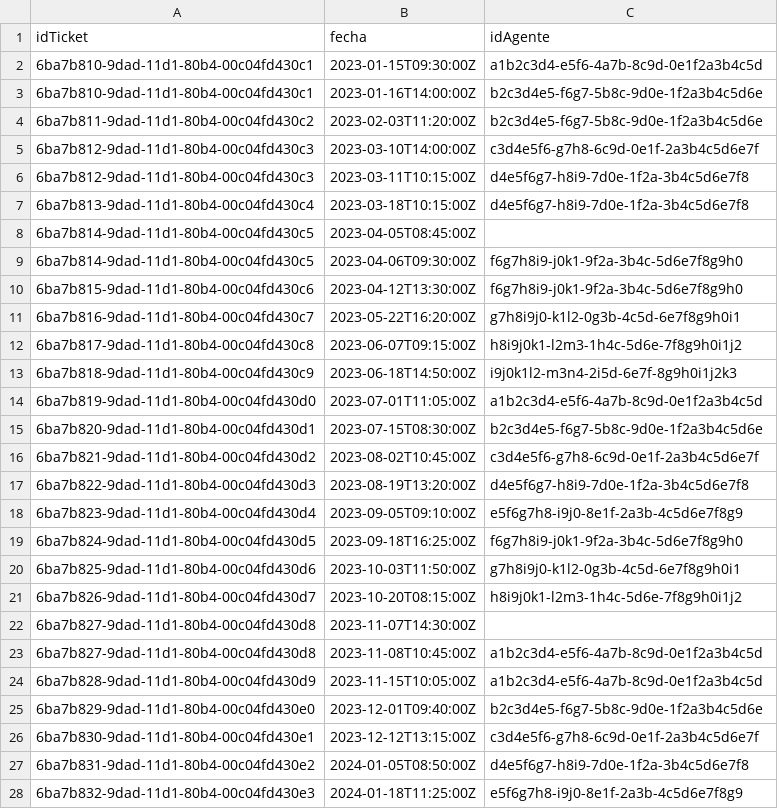
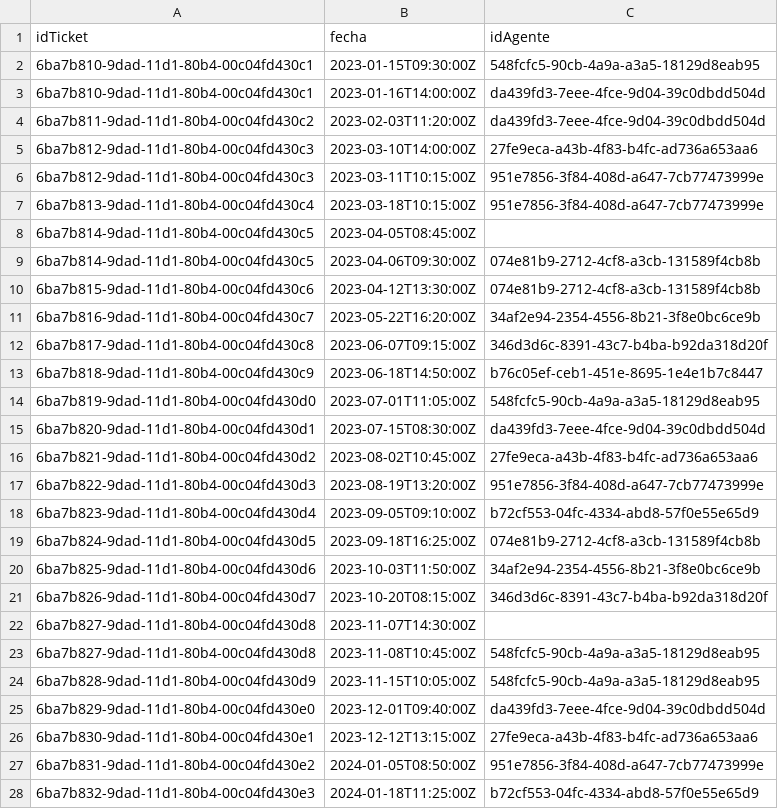
Before and after one commit to regiplgmikp/Proyecto-DB-no-SQL, a CSV file: data/cassandra/tickets_age.csv, drawn as a sheet; only a part is shown; the diff covers the shown part only.

```diff
--- a/data/cassandra/tickets_age.csv
+++ b/data/cassandra/tickets_age.csv
@@ -1,28 +1,28 @@
 idTicket,fecha,idAgente
-6ba7b810-9dad-11d1-80b4-00c04fd430c1,2023-01-15T09:30:00Z,a1b2c3d4-e5f6-4a7b-8c9d-0e1f2a3b4c5d
-6ba7b810-9dad-11d1-80b4-00c04fd430c1,2023-01-16T14:00:00Z,b2c3d4e5-f6g7-5b8c-9d0e-1f2a3b4c5d6e
-6ba7b811-9dad-11d1-80b4-00c04fd430c2,2023-02-03T11:20:00Z,b2c3d4e5-f6g7-5b8c-9d0e-1f2a3b4c5d6e
-6ba7b812-9dad-11d1-80b4-00c04fd430c3,2023-03-10T14:00:00Z,c3d4e5f6-g7h8-6c9d-0e1f-2a3b4c5d6e7f
-6ba7b812-9dad-11d1-80b4-00c04fd430c3,2023-03-11T10:15:00Z,d4e5f6g7-h8i9-7d0e-1f2a-3b4c5d6e7f8
-6ba7b813-9dad-11d1-80b4-00c04fd430c4,2023-03-18T10:15:00Z,d4e5f6g7-h8i9-7d0e-1f2a-3b4c5d6e7f8
+6ba7b810-9dad-11d1-80b4-00c04fd430c1,2023-01-15T09:30:00Z,548fcfc5-90cb-4a9a-a3a5-18129d8eab95
+6ba7b810-9dad-11d1-80b4-00c04fd430c1,2023-01-16T14:00:00Z,da439fd3-7eee-4fce-9d04-39c0dbdd504d
+6ba7b811-9dad-11d1-80b4-00c04fd430c2,2023-02-03T11:20:00Z,da439fd3-7eee-4fce-9d04-39c0dbdd504d
+6ba7b812-9dad-11d1-80b4-00c04fd430c3,2023-03-10T14:00:00Z,27fe9eca-a43b-4f83-b4fc-ad736a653aa6
+6ba7b812-9dad-11d1-80b4-00c04fd430c3,2023-03-11T10:15:00Z,951e7856-3f84-408d-a647-7cb77473999e
+6ba7b813-9dad-11d1-80b4-00c04fd430c4,2023-03-18T10:15:00Z,951e7856-3f84-408d-a647-7cb77473999e
 6ba7b814-9dad-11d1-80b4-00c04fd430c5,2023-04-05T08:45:00Z,
-6ba7b814-9dad-11d1-80b4-00c04fd430c5,2023-04-06T09:30:00Z,f6g7h8i9-j0k1-9f2a-3b4c-5d6e7f8g9h0
-6ba7b815-9dad-11d1-80b4-00c04fd430c6,2023-04-12T13:30:00Z,f6g7h8i9-j0k1-9f2a-3b4c-5d6e7f8g9h0
-6ba7b816-9dad-11d1-80b4-00c04fd430c7,2023-05-22T16:20:00Z,g7h8i9j0-k1l2-0g3b-4c5d-6e7f8g9h0i1
-6ba7b817-9dad-11d1-80b4-00c04fd430c8,2023-06-07T09:15:00Z,h8i9j0k1-l2m3-1h4c-5d6e-7f8g9h0i1j2
-6ba7b818-9dad-11d1-80b4-00c04fd430c9,2023-06-18T14:50:00Z,i9j0k1l2-m3n4-2i5d-6e7f-8g9h0i1j2k3
-6ba7b819-9dad-11d1-80b4-00c04fd430d0,2023-07-01T11:05:00Z,a1b2c3d4-e5f6-4a7b-8c9d-0e1f2a3b4c5d
-6ba7b820-9dad-11d1-80b4-00c04fd430d1,2023-07-15T08:30:00Z,b2c3d4e5-f6g7-5b8c-9d0e-1f2a3b4c5d6e
-6ba7b821-9dad-11d1-80b4-00c04fd430d2,2023-08-02T10:45:00Z,c3d4e5f6-g7h8-6c9d-0e1f-2a3b4c5d6e7f
-6ba7b822-9dad-11d1-80b4-00c04fd430d3,2023-08-19T13:20:00Z,d4e5f6g7-h8i9-7d0e-1f2a-3b4c5d6e7f8
-6ba7b823-9dad-11d1-80b4-00c04fd430d4,2023-09-05T09:10:00Z,e5f6g7h8-i9j0-8e1f-2a3b-4c5d6e7f8g9
-6ba7b824-9dad-11d1-80b4-00c04fd430d5,2023-09-18T16:25:00Z,f6g7h8i9-j0k1-9f2a-3b4c-5d6e7f8g9h0
-6ba7b825-9dad-11d1-80b4-00c04fd430d6,2023-10-03T11:50:00Z,g7h8i9j0-k1l2-0g3b-4c5d-6e7f8g9h0i1
-6ba7b826-9dad-11d1-80b4-00c04fd430d7,2023-10-20T08:15:00Z,h8i9j0k1-l2m3-1h4c-5d6e-7f8g9h0i1j2
+6ba7b814-9dad-11d1-80b4-00c04fd430c5,2023-04-06T09:30:00Z,074e81b9-2712-4cf8-a3cb-131589f4cb8b
+6ba7b815-9dad-11d1-80b4-00c04fd430c6,2023-04-12T13:30:00Z,074e81b9-2712-4cf8-a3cb-131589f4cb8b
+6ba7b816-9dad-11d1-80b4-00c04fd430c7,2023-05-22T16:20:00Z,34af2e94-2354-4556-8b21-3f8e0bc6ce9b
+6ba7b817-9dad-11d1-80b4-00c04fd430c8,2023-06-07T09:15:00Z,346d3d6c-8391-43c7-b4ba-b92da318d20f
+6ba7b818-9dad-11d1-80b4-00c04fd430c9,2023-06-18T14:50:00Z,b76c05ef-ceb1-451e-8695-1e4e1b7c8447
+6ba7b819-9dad-11d1-80b4-00c04fd430d0,2023-07-01T11:05:00Z,548fcfc5-90cb-4a9a-a3a5-18129d8eab95
+6ba7b820-9dad-11d1-80b4-00c04fd430d1,2023-07-15T08:30:00Z,da439fd3-7eee-4fce-9d04-39c0dbdd504d
+6ba7b821-9dad-11d1-80b4-00c04fd430d2,2023-08-02T10:45:00Z,27fe9eca-a43b-4f83-b4fc-ad736a653aa6
+6ba7b822-9dad-11d1-80b4-00c04fd430d3,2023-08-19T13:20:00Z,951e7856-3f84-408d-a647-7cb77473999e
+6ba7b823-9dad-11d1-80b4-00c04fd430d4,2023-09-05T09:10:00Z,b72cf553-04fc-4334-abd8-57f0e55e65d9
+6ba7b824-9dad-11d1-80b4-00c04fd430d5,2023-09-18T16:25:00Z,074e81b9-2712-4cf8-a3cb-131589f4cb8b
+6ba7b825-9dad-11d1-80b4-00c04fd430d6,2023-10-03T11:50:00Z,34af2e94-2354-4556-8b21-3f8e0bc6ce9b
+6ba7b826-9dad-11d1-80b4-00c04fd430d7,2023-10-20T08:15:00Z,346d3d6c-8391-43c7-b4ba-b92da318d20f
 6ba7b827-9dad-11d1-80b4-00c04fd430d8,2023-11-07T14:30:00Z,
-6ba7b827-9dad-11d1-80b4-00c04fd430d8,2023-11-08T10:45:00Z,a1b2c3d4-e5f6-4a7b-8c9d-0e1f2a3b4c5d
-6ba7b828-9dad-11d1-80b4-00c04fd430d9,2023-11-15T10:05:00Z,a1b2c3d4-e5f6-4a7b-8c9d-0e1f2a3b4c5d
-6ba7b829-9dad-11d1-80b4-00c04fd430e0,2023-12-01T09:40:00Z,b2c3d4e5-f6g7-5b8c-9d0e-1f2a3b4c5d6e
-6ba7b830-9dad-11d1-80b4-00c04fd430e1,2023-12-12T13:15:00Z,c3d4e5f6-g7h8-6c9d-0e1f-2a3b4c5d6e7f
-6ba7b831-9dad-11d1-80b4-00c04fd430e2,2024-01-05T08:50:00Z,d4e5f6g7-h8i9-7d0e-1f2a-3b4c5d6e7f8
-6ba7b832-9dad-11d1-80b4-00c04fd430e3,2024-01-18T11:25:00Z,e5f6g7h8-i9j0-8e1f-2a3b-4c5d6e7f8g9
+6ba7b827-9dad-11d1-80b4-00c04fd430d8,2023-11-08T10:45:00Z,548fcfc5-90cb-4a9a-a3a5-18129d8eab95
+6ba7b828-9dad-11d1-80b4-00c04fd430d9,2023-11-15T10:05:00Z,548fcfc5-90cb-4a9a-a3a5-18129d8eab95
+6ba7b829-9dad-11d1-80b4-00c04fd430e0,2023-12-01T09:40:00Z,da439fd3-7eee-4fce-9d04-39c0dbdd504d
+6ba7b830-9dad-11d1-80b4-00c04fd430e1,2023-12-12T13:15:00Z,27fe9eca-a43b-4f83-b4fc-ad736a653aa6
+6ba7b831-9dad-11d1-80b4-00c04fd430e2,2024-01-05T08:50:00Z,951e7856-3f84-408d-a647-7cb77473999e
+6ba7b832-9dad-11d1-80b4-00c04fd430e3,2024-01-18T11:25:00Z,b72cf553-04fc-4334-abd8-57f0e55e65d9
```
Also changed, not shown: 77 edited cells elsewhere in this file, data/cassandra/agentes.csv, data/dgraph/agentes.csv, 3 other files.
